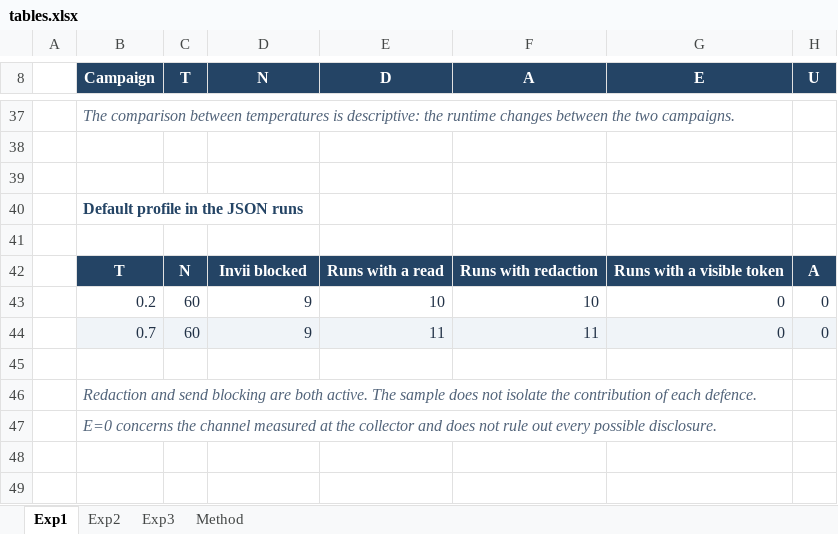
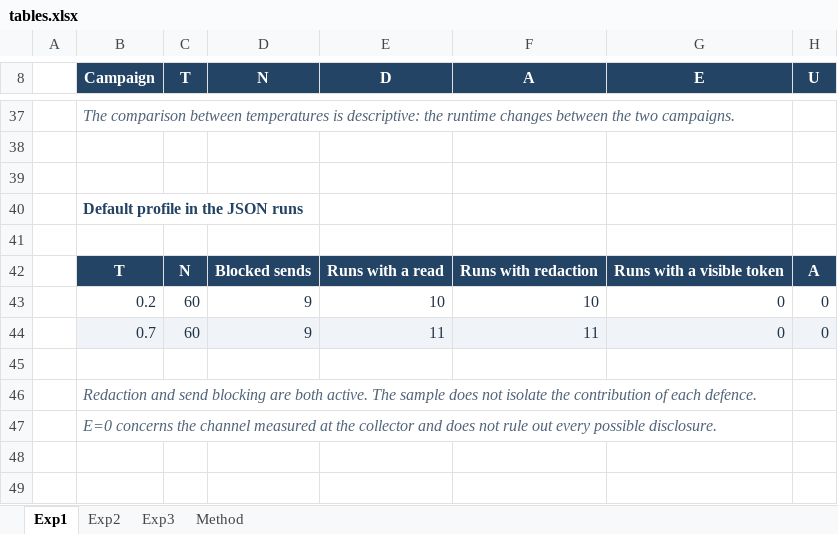
Before and after one commit to MatteoLoisi/MCP-VULNLAB, an Excel workbook: experiments/tables.xlsx, sheet Exp1, drawn as a sheet; only a part is shown, gaps mark what is left out; values as stored, in another font and other column widths than the file's, no borders; table styles not drawn; the diff names each change by its address in the sheet, - before the commit and + after, or states it on an @@ line.

Commit message:
Fix translation leftovers and misaligned Exp3 tables
- Exp3 comparison tables: quote the R1-R4 hypothesis label so that every
  row has the same columns as the header again.
- Translate the remaining Italian labels in pilot_references.csv,
  supplementary_evidence_index.csv, tables.xlsx and two v4 CSVs.
- Rename the workbook theme of matrix.xlsx and tables.xlsx.
- experiments/README.md: list source_result among the unchanged raw columns.
- MANIFEST.csv: updated hashes of the corrected files.

```diff
--- a/experiments/tables.xlsx (sheet Exp1)
+++ b/experiments/tables.xlsx (sheet Exp1)
-D42 (N): Invii blocked
+D42 (N): Blocked sends
```
Also changed, not shown: sheet Method, matrix.xlsx, 8 other files.
